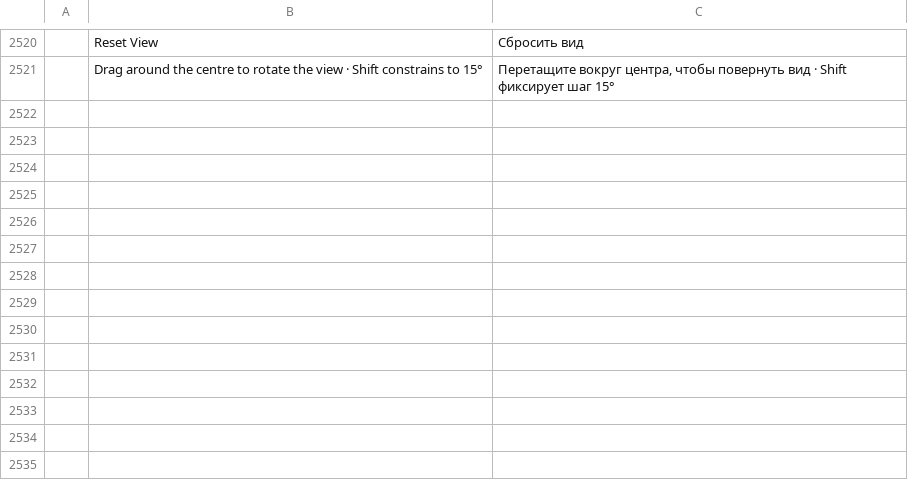
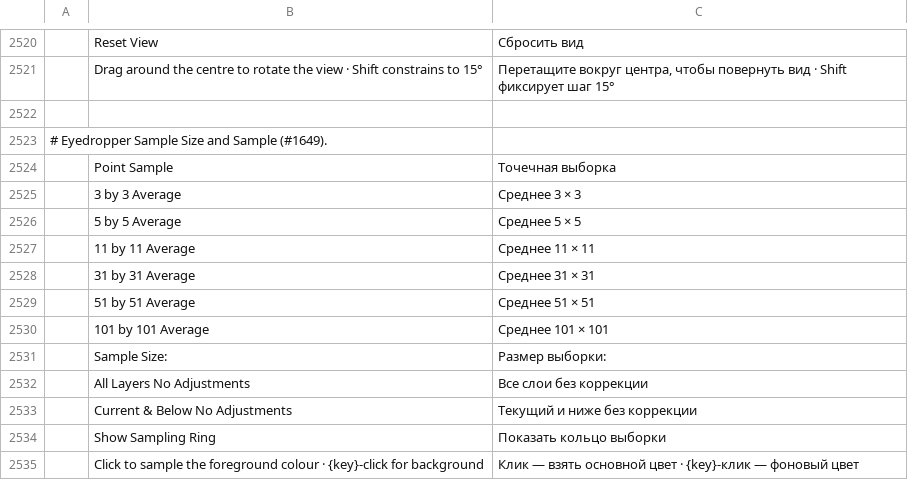
Before and after one commit to jorgerjimenez/United-Editer, a TSV file: photocraft/crates/ui-egui/src/i18n/ru.tsv, drawn as a sheet; only a part is shown, gaps mark what is left out; the diff names each change by its address in the sheet, - before the commit and + after, or states it on an @@ line.

Commit message:
feat(eyedropper): Sample Size, Sample layers and Show Sampling Ring (#1649)
The Eyedropper options bar now has Photoshop's Sample Size (Point Sample,
3 by 3 ... 101 by 101 Average), Sample (Current Layer, Current & Below,
All Layers, All Layers No Adjustments, Current & Below No Adjustments)
and Show Sampling Ring.

- engine: new `document.sampleColor {x, y, size, sampleLayer}`
  (sample_cmds.rs). Averages the square centred on the pixel, clipped to
  the canvas, alpha-weighted, in the document's colour model (Gray, Lab;
  CMYK documents use their composite RGB, since the profile round trip
  is not exact) and rounded to the document's bit depth.
- ui: eyedropper_ui.rs options bar; state.rs ToolOptions
  eyedropper_size / eyedropper_sample / eyedropper_ring (serde). The
  size is shared with the painting tools' Alt-click eyedropper, the
  Curves / Color Picker eyedroppers and the Info panel readout.
- control: ui.set eyedropperSampleSize / eyedropperSample /
  eyedropperRing; documented in control-protocol.md and the MCP schema.
- i18n: new strings in all 14 catalogs (plus the missing Russian hint
  the tl! scan had not reached).
- scorecard: TOOL-1649-1.

```diff
--- a/photocraft/crates/ui-egui/src/i18n/ru.tsv
+++ b/photocraft/crates/ui-egui/src/i18n/ru.tsv
+row 2522: (empty)
+row 2523: # Eyedropper Sample Size and Sample (#1649).
+row 2524:  | Point Sample | Точечная выборка
+row 2525:  | 3 by 3 Average | Среднее 3 × 3
+row 2526:  | 5 by 5 Average | Среднее 5 × 5
+row 2527:  | 11 by 11 Average | Среднее 11 × 11
+row 2528:  | 31 by 31 Average | Среднее 31 × 31
+row 2529:  | 51 by 51 Average | Среднее 51 × 51
+row 2530:  | 101 by 101 Average | Среднее 101 × 101
+row 2531:  | Sample Size: | Размер выборки:
+row 2532:  | All Layers No Adjustments | Все слои без коррекции
+row 2533:  | Current & Below No Adjustments | Текущий и ниже без коррекции
+row 2534:  | Show Sampling Ring | Показать кольцо выборки
+row 2535:  | Click to sample the foreground colour · {key}-click for background | Клик — взять основной цвет · {key}-клик — фоновый цвет
```
Also changed, not shown: photocraft/crates/ui-egui/src/i18n/el.tsv, photocraft/crates/ui-egui/src/i18n/es.tsv, 24 other files.
